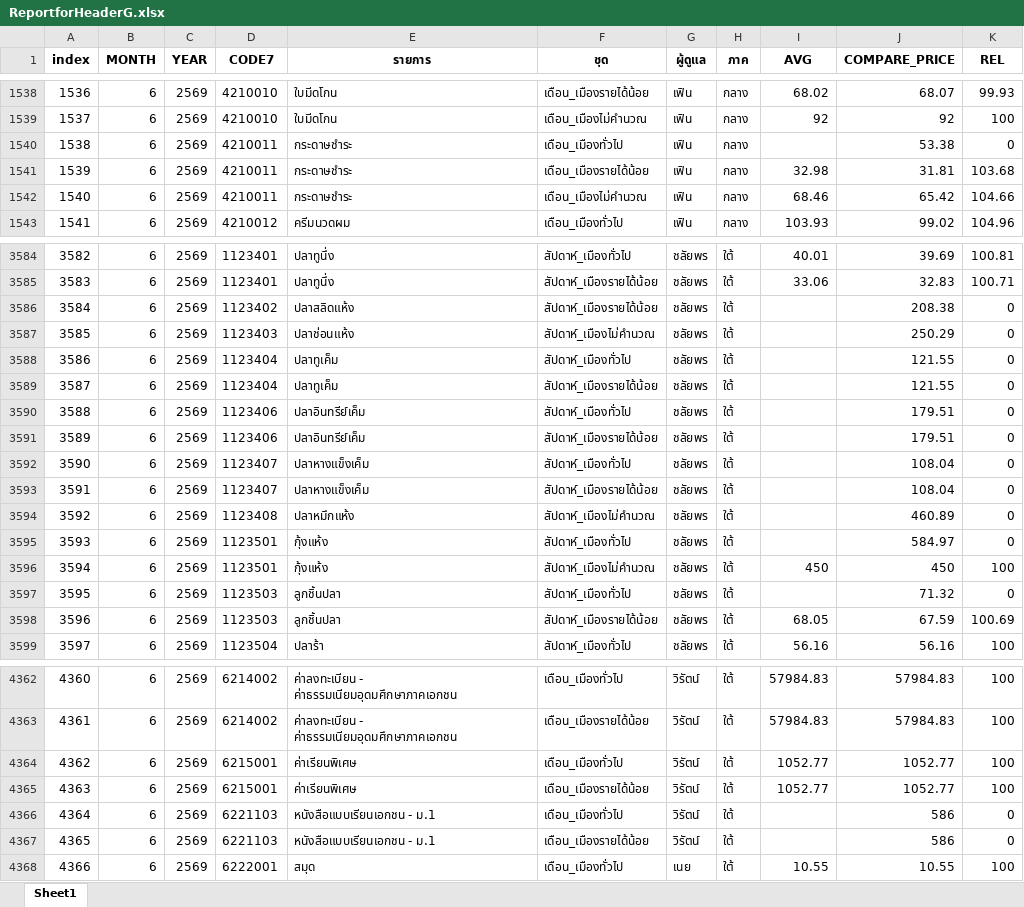
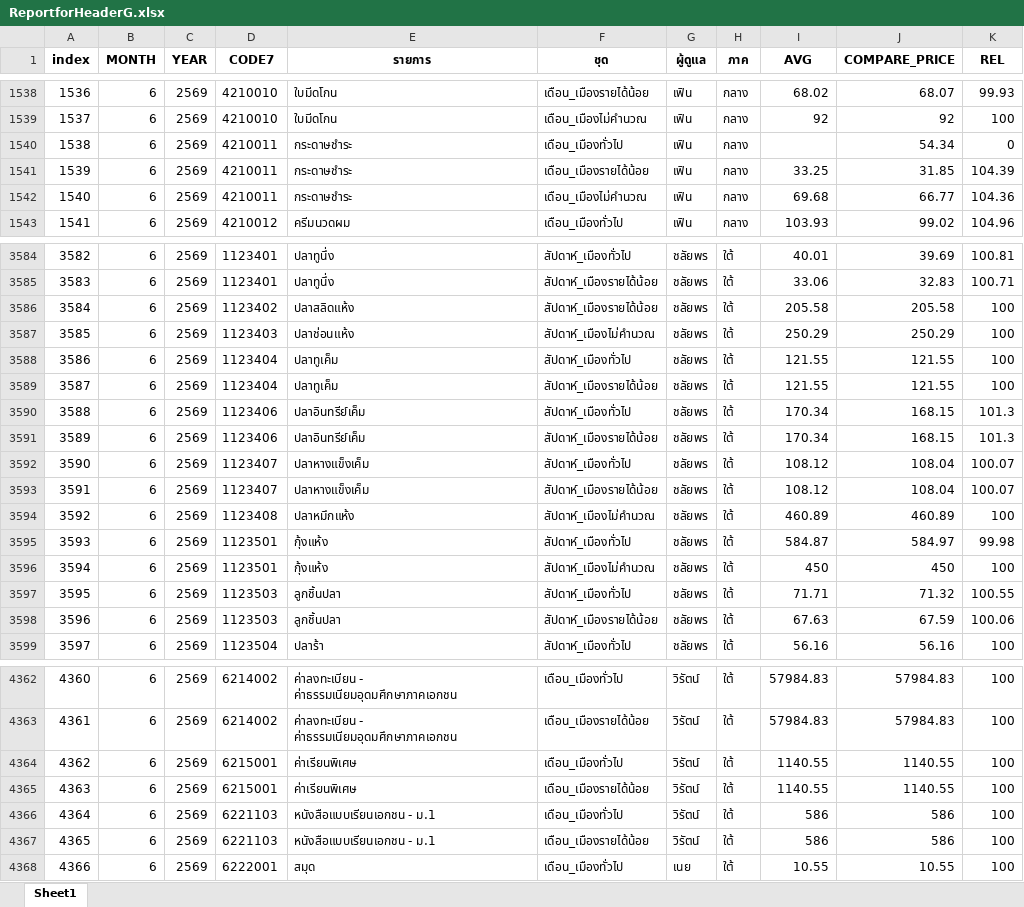
Before and after one commit to cpimocth/WorkWebAdmin, an Excel workbook: ReportforHeaderG/ReportforHeaderG.xlsx, sheet Sheet1, drawn as a sheet; only a part is shown, gaps mark what is left out; values as stored, in another font and other column widths than the file's, no borders; the diff covers the shown part only; the diff names each change by its address in the sheet, - before the commit and + after, or states it on an @@ line.

Commit message:
Update ReportforHeaderG.xlsx

```diff
--- a/ReportforHeaderG/ReportforHeaderG.xlsx (sheet Sheet1)
+++ b/ReportforHeaderG/ReportforHeaderG.xlsx (sheet Sheet1)
-J1540 (COMPARE_PRICE): 53.38
+J1540 (COMPARE_PRICE): 54.34
-I1541 (AVG): 32.98
+I1541 (AVG): 33.25
-J1541 (COMPARE_PRICE): 31.81
+J1541 (COMPARE_PRICE): 31.85
-K1541 (REL): 103.68
+K1541 (REL): 104.39
-I1542 (AVG): 68.46
+I1542 (AVG): 69.68
-J1542 (COMPARE_PRICE): 65.42
+J1542 (COMPARE_PRICE): 66.77
-K1542 (REL): 104.66
+K1542 (REL): 104.36
-I3586 (AVG): (empty)
+I3586 (AVG): 205.58
-J3586 (COMPARE_PRICE): 208.38
+J3586 (COMPARE_PRICE): 205.58
-K3586:K3589 (REL): 0
+K3586:K3589 (REL): 100
-I3587 (AVG): (empty)
+I3587 (AVG): 250.29
-I3588:I3589 (AVG): (empty)
+I3588:I3589 (AVG): 121.55
-I3590:I3591 (AVG): (empty)
+I3590:I3591 (AVG): 170.34
-J3590:J3591 (COMPARE_PRICE): 179.51
+J3590:J3591 (COMPARE_PRICE): 168.15
-K3590:K3591 (REL): 0
+K3590:K3591 (REL): 101.3
-I3592:I3593 (AVG): (empty)
+I3592:I3593 (AVG): 108.12
-K3592:K3593 (REL): 0
+K3592:K3593 (REL): 100.07
-I3594 (AVG): (empty)
+I3594 (AVG): 460.89
-K3594 (REL): 0
+K3594 (REL): 100
-I3595 (AVG): (empty)
+I3595 (AVG): 584.87
-K3595 (REL): 0
+K3595 (REL): 99.98
-I3597 (AVG): (empty)
+I3597 (AVG): 71.71
-K3597 (REL): 0
+K3597 (REL): 100.55
-I3598 (AVG): 68.05
+I3598 (AVG): 67.63
-K3598 (REL): 100.69
+K3598 (REL): 100.06
-I4364:I4365 (AVG): 1052.77
+I4364:I4365 (AVG): 1140.55
-J4364:J4365 (COMPARE_PRICE): 1052.77
+J4364:J4365 (COMPARE_PRICE): 1140.55
-I4366:I4367 (AVG): (empty)
+I4366:I4367 (AVG): 586
-K4366:K4367 (REL): 0
+K4366:K4367 (REL): 100
```
Also changed, not shown: 20 edited cells elsewhere in this sheet.
